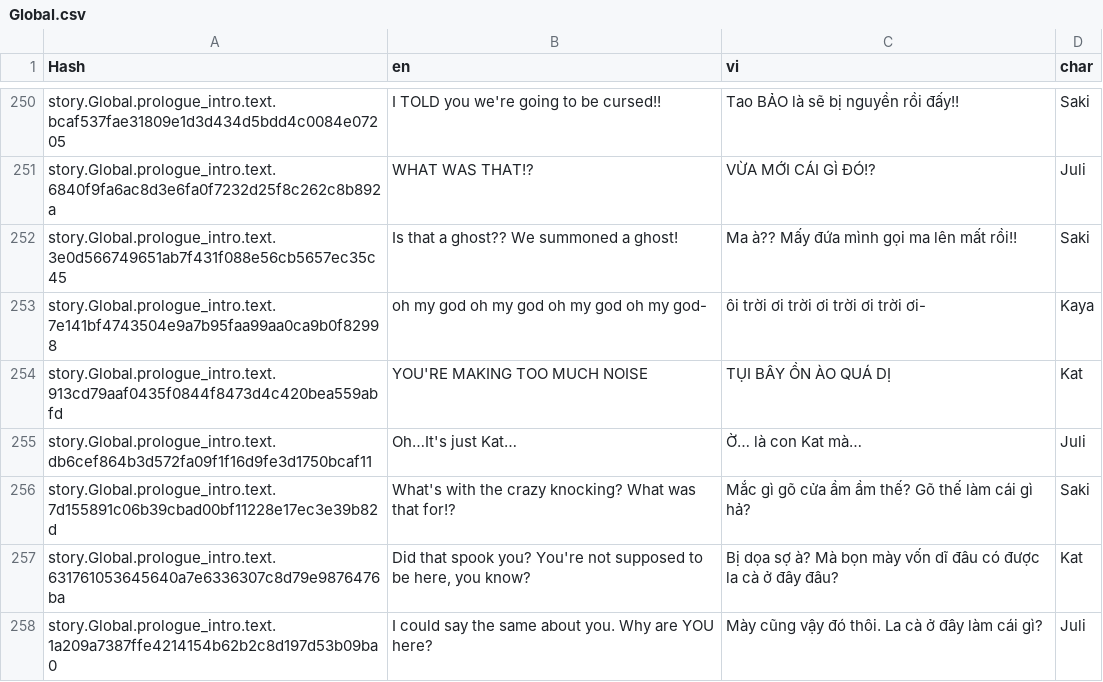
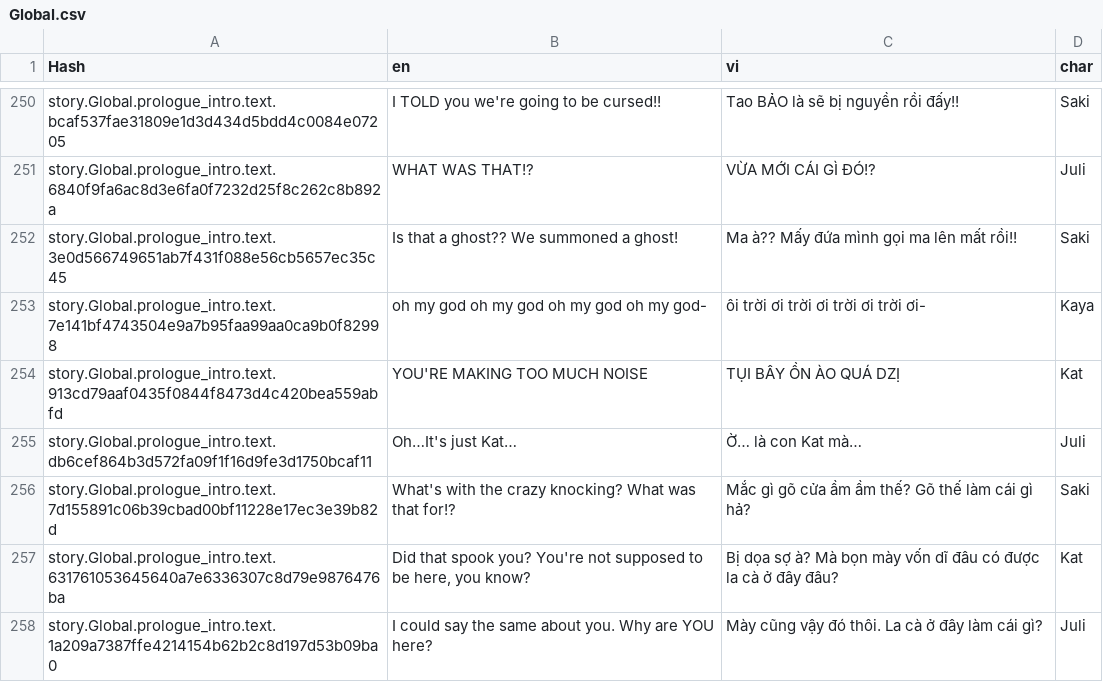
Before and after one commit to Meigyoku-Thmn/Project-Kat-Vietnamese-Translation, a CSV file: package/definitions/captions/vi/Global.csv, drawn as a sheet; only a part is shown, gaps mark what is left out.

```diff
--- a/package/definitions/captions/vi/Global.csv
+++ b/package/definitions/captions/vi/Global.csv
@@ -253,3 +253,3 @@ story.Global.prologue_intro.text.3e0d566749651ab7f431f088e56cb5657ec35c45,Is tha
 story.Global.prologue_intro.text.7e141bf4743504e9a7b95faa99aa0ca9b0f82998,oh my god oh my god oh my god oh my god-,ôi trời ơi trời ơi trời ơi trời ơi-,Kaya,
-story.Global.prologue_intro.text.913cd79aaf0435f0844f8473d4c420bea559abfd,YOU'RE MAKING TOO MUCH NOISE,TỤI BÂY ỒN ÀO QUÁ DỊ,Kat,
+story.Global.prologue_intro.text.913cd79aaf0435f0844f8473d4c420bea559abfd,YOU'RE MAKING TOO MUCH NOISE,TỤI BÂY ỒN ÀO QUÁ DZỊ,Kat,
 story.Global.prologue_intro.text.db6cef864b3d572fa09f1f16d9fe3d1750bcaf11,Oh…It's just Kat…,Ờ… là con Kat mà…,Juli,
```
Also changed, not shown: 3 other files.
